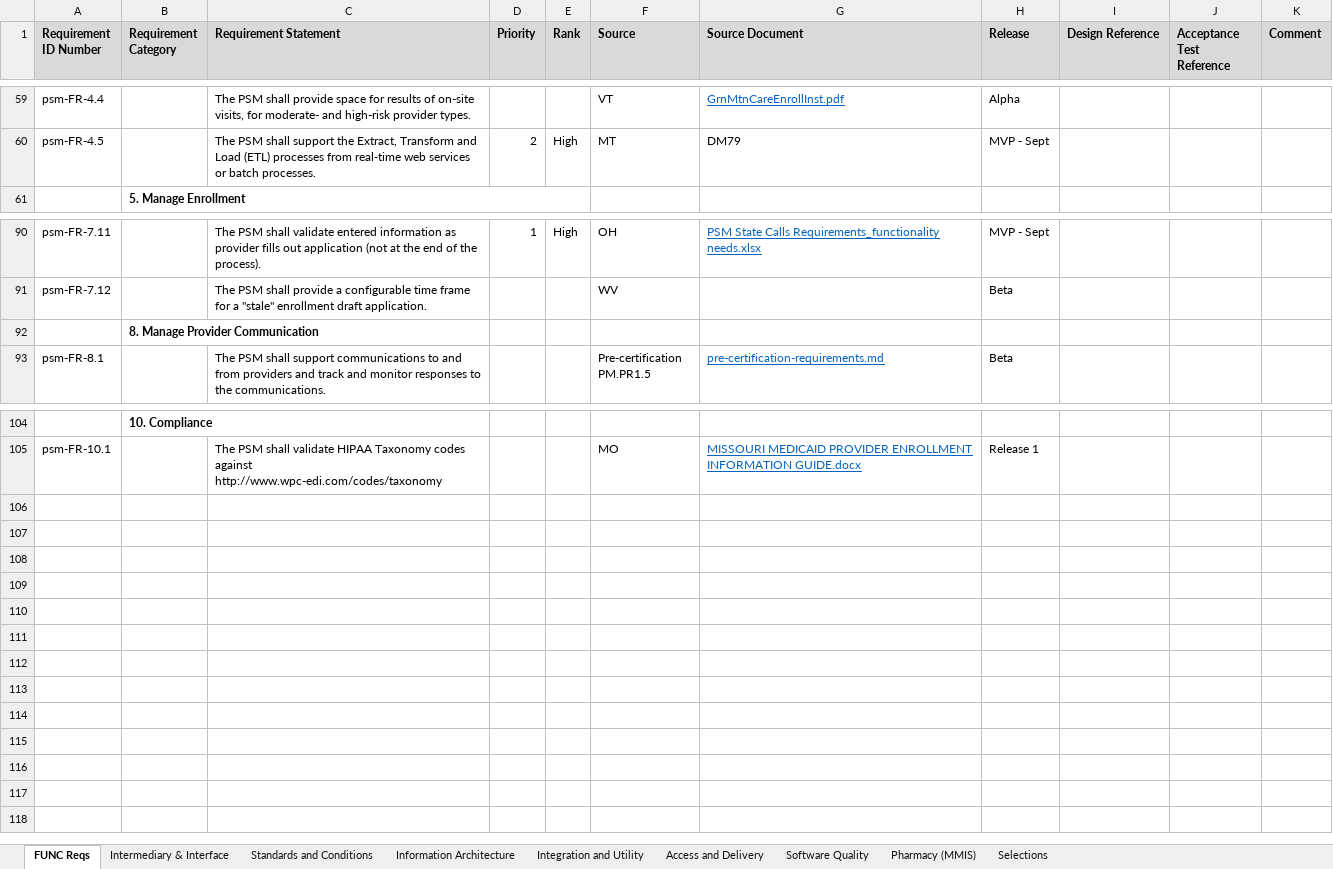
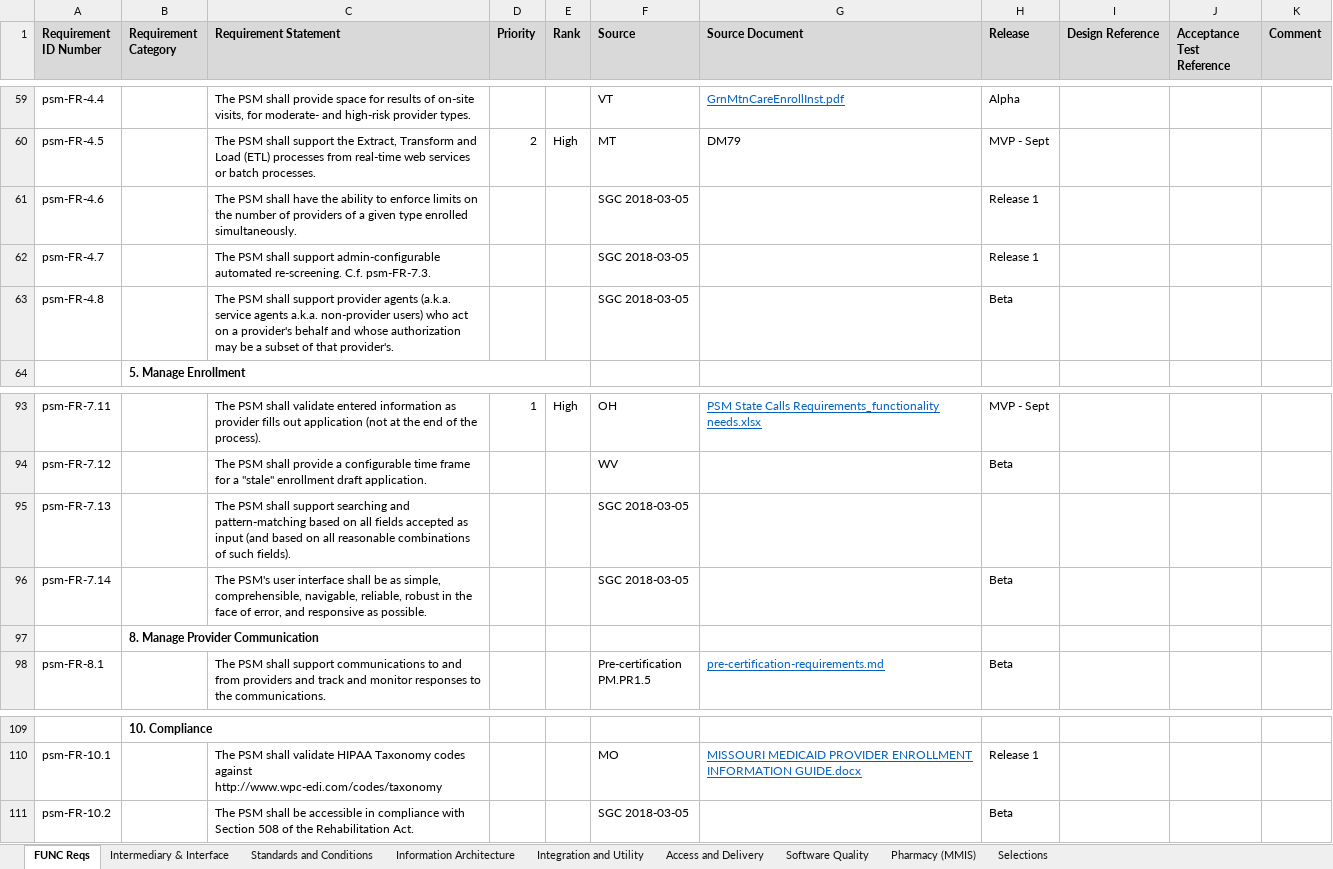
Before and after one commit to SolutionGuidance/psm, an Excel workbook: requirements/RTM.xlsx, sheet FUNC Reqs, drawn as a sheet; only a part is shown, gaps mark what is left out; values as stored, in another font and other column widths than the file's, no borders; charts and pictures not drawn; the diff names each change by its address in the sheet, - before the commit and + after, or states it on an @@ line.

```diff
--- a/requirements/RTM.xlsx (sheet FUNC Reqs)
+++ b/requirements/RTM.xlsx (sheet FUNC Reqs)
+row 61: psm-FR-4.6 |  | The PSM shall have the ability to enforce limits on the number of providers of a given type enrolled simultaneously. |  |  | SGC 2018-03-05 |  | Release 1
+row 62: psm-FR-4.7 |  | The PSM shall support admin-configurable automated re-screening. C.f. psm-FR-7.3. |  |  | SGC 2018-03-05 |  | Release 1
+row 63: psm-FR-4.8 |  | The PSM shall support provider agents (a.k.a. service agents a.k.a. non-provider users) who act on a provider's behalf and whose authorization may be a subset of that provider's. |  |  | SGC 2018-03-05 |  | Beta
+row 95: psm-FR-7.13 |  | The PSM shall support searching and pattern-matching based on all fields accepted as input (and based on all reasonable combinations of such fields). |  |  | SGC 2018-03-05
+row 96: psm-FR-7.14 |  | The PSM's user interface shall be as simple, comprehensible, navigable, reliable, robust in the face of error, and responsive as possible. |  |  | SGC 2018-03-05 |  | Beta
+row 111: psm-FR-10.2 |  | The PSM shall be accessible in compliance with Section 508 of the Rehabilitation Act. |  |  | SGC 2018-03-05 |  | Beta
```
Also changed, not shown: sheet Software Quality, sheet Intermediary & Interface, sheet Access and Delivery, 1 other file.
